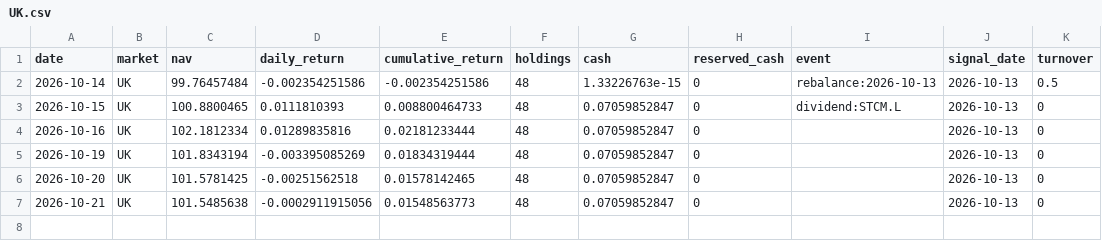
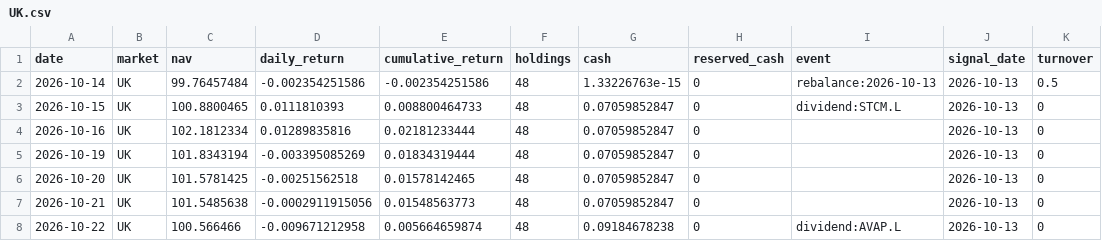
Before and after one commit to hdcapital/fcf-factor, a CSV file: data/performance/UK.csv, drawn as a sheet; the diff names each change by its address in the sheet, - before the commit and + after, or states it on an @@ line.

```diff
--- a/data/performance/UK.csv
+++ b/data/performance/UK.csv
+row 8: 2026-10-22 | UK | 100.566466 | -0.009671212958 | 0.005664659874 | 48 | 0.09184678238 | 0 | dividend:AVAP.L | 2026-10-13 | 0
```
Also changed, not shown: data/performance/AU.csv, data/prices/AU/2026-10.csv, 18 other files.
